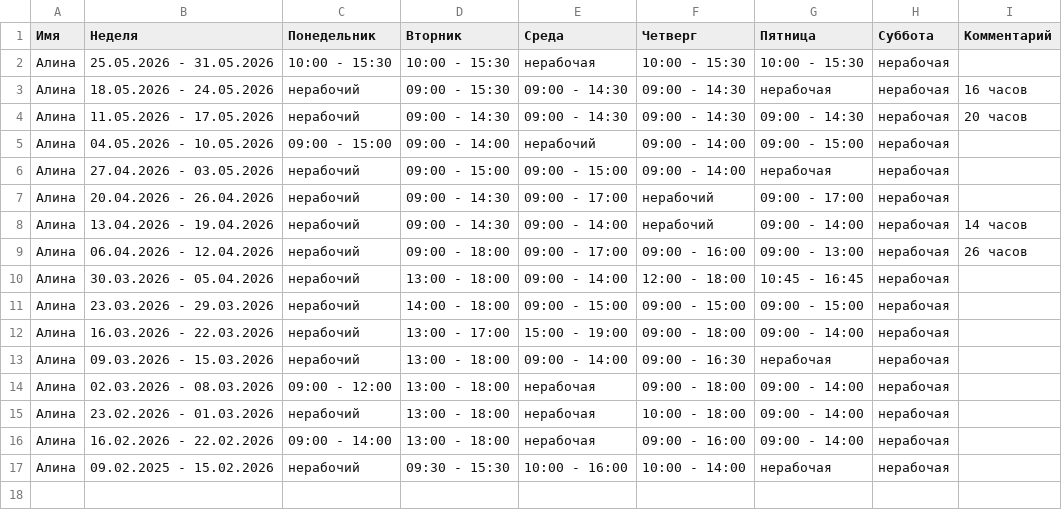
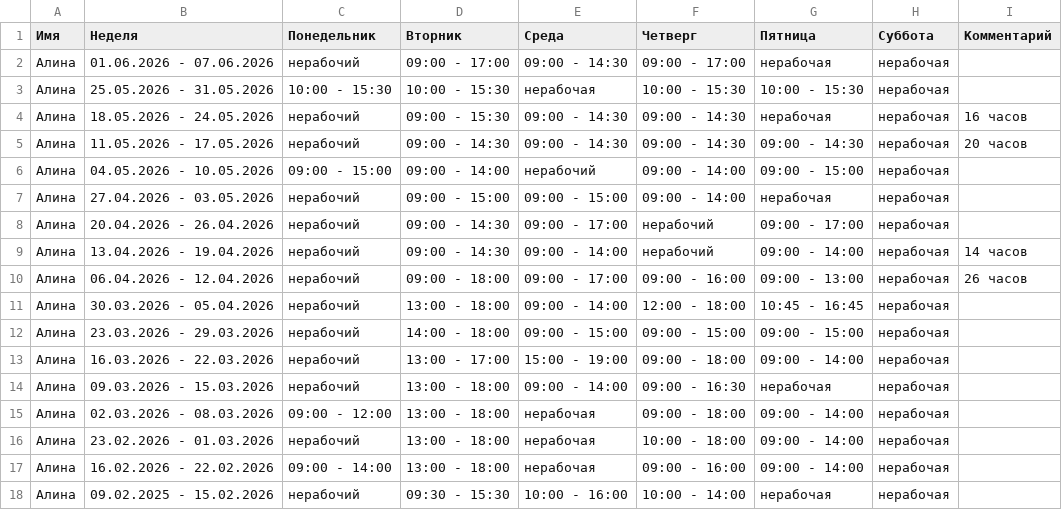
Before and after one commit to oadb-ds-da/timetable, a TSV file: timetable.tsv, drawn as a sheet.

Commit message:
Update timetable.tsv

```diff
--- a/timetable.tsv
+++ b/timetable.tsv
@@ -1,2 +1,3 @@
 Имя	Неделя	Понедельник	Вторник	Среда	Четверг	Пятница	Суббота	Комментарий
+Алина	01.06.2026 - 07.06.2026	нерабочий	09:00 - 17:00	09:00 - 14:30	09:00 - 17:00	нерабочая	нерабочая	
 Алина	25.05.2026 - 31.05.2026	10:00 - 15:30	10:00 - 15:30	нерабочая	10:00 - 15:30	10:00 - 15:30	нерабочая	
```
